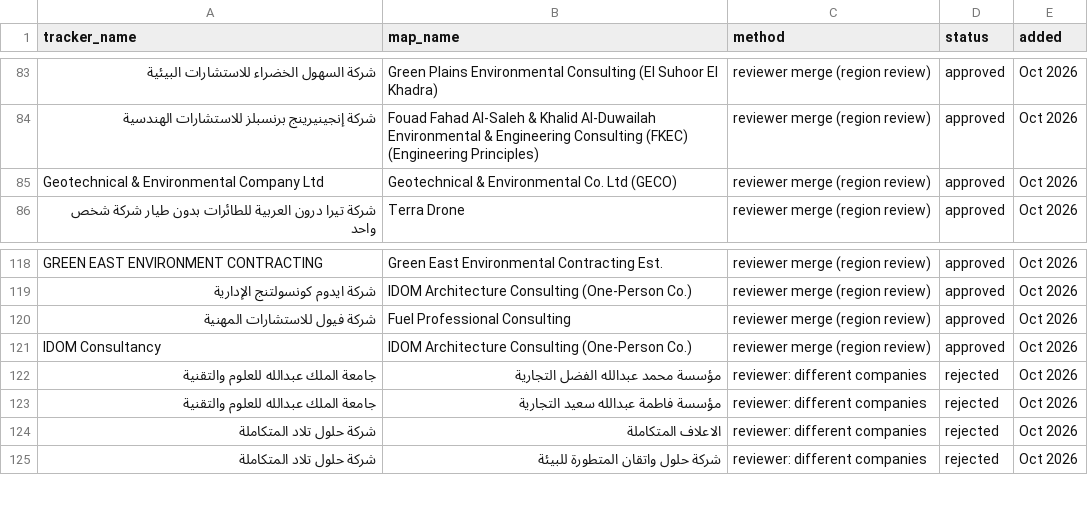
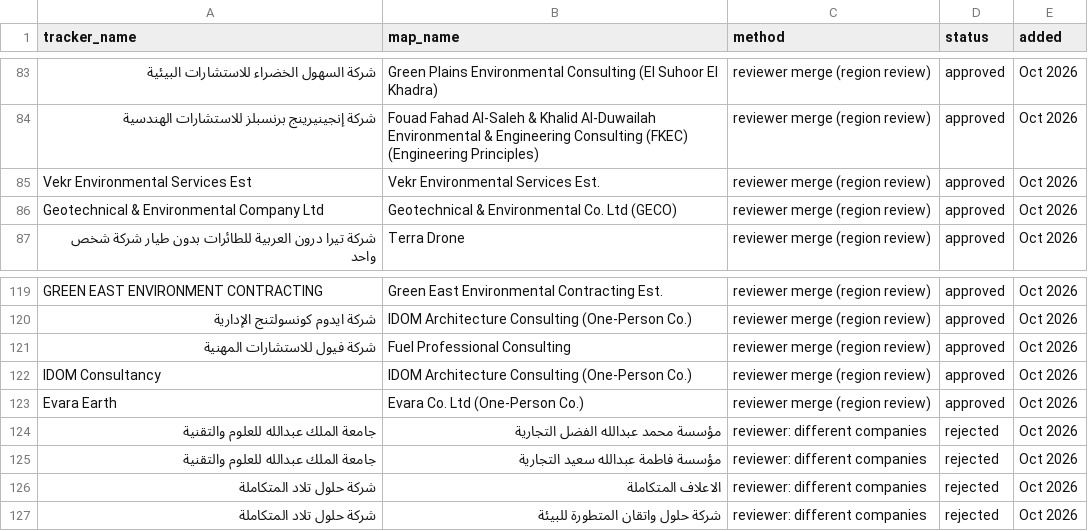
Before and after one commit to strategic-planning-eh/eh-bid-dashboard, a CSV file: pipeline/aliases.csv, drawn as a sheet; only a part is shown, gaps mark what is left out; the diff names each change by its address in the sheet, - before the commit and + after, or states it on an @@ line.

```diff
--- a/pipeline/aliases.csv
+++ b/pipeline/aliases.csv
+row 85: Vekr Environmental Services Est | Vekr Environmental Services Est. | reviewer merge (region review) | approved | Oct 2026
+row 123: Evara Earth | Evara Co. Ltd (One-Person Co.) | reviewer merge (region review) | approved | Oct 2026
```
Also changed, not shown: pipeline/region_overrides.csv, 5 other files.
